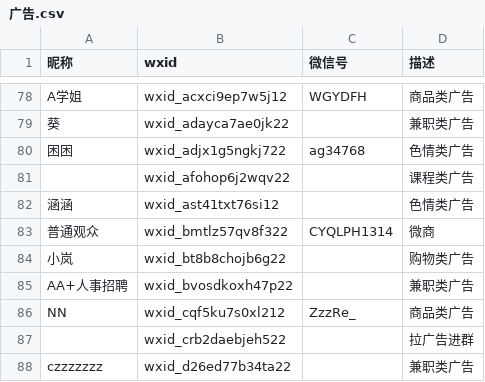
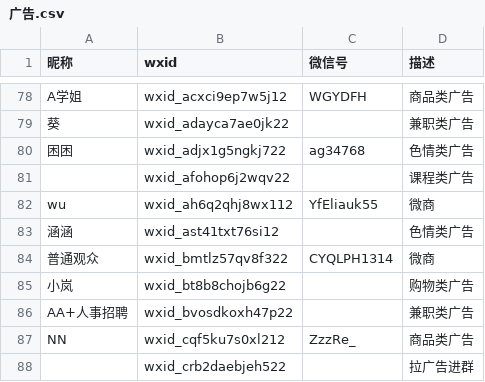
Before and after one commit to blacklisting/weixin, a CSV file: 广告.csv, drawn as a sheet; only a part is shown, gaps mark what is left out; the shorter side is filled out with more unchanged rows; the diff names each change by its address in the sheet, - before the commit and + after, or states it on an @@ line.

Commit message:
Update with a comment just seen.

```diff
--- a/广告.csv
+++ b/广告.csv
+row 82: wu | wxid_ah6q2qhj8wx112 | YfEliauk55 | 微商
```
